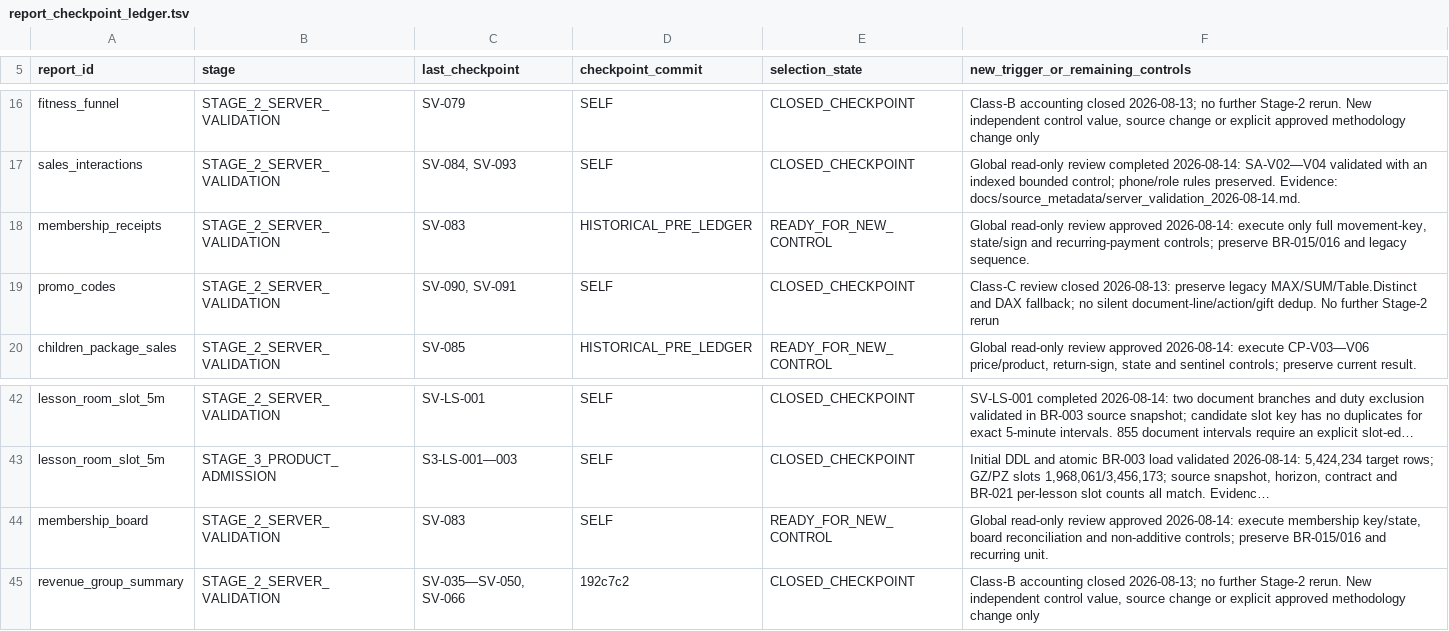
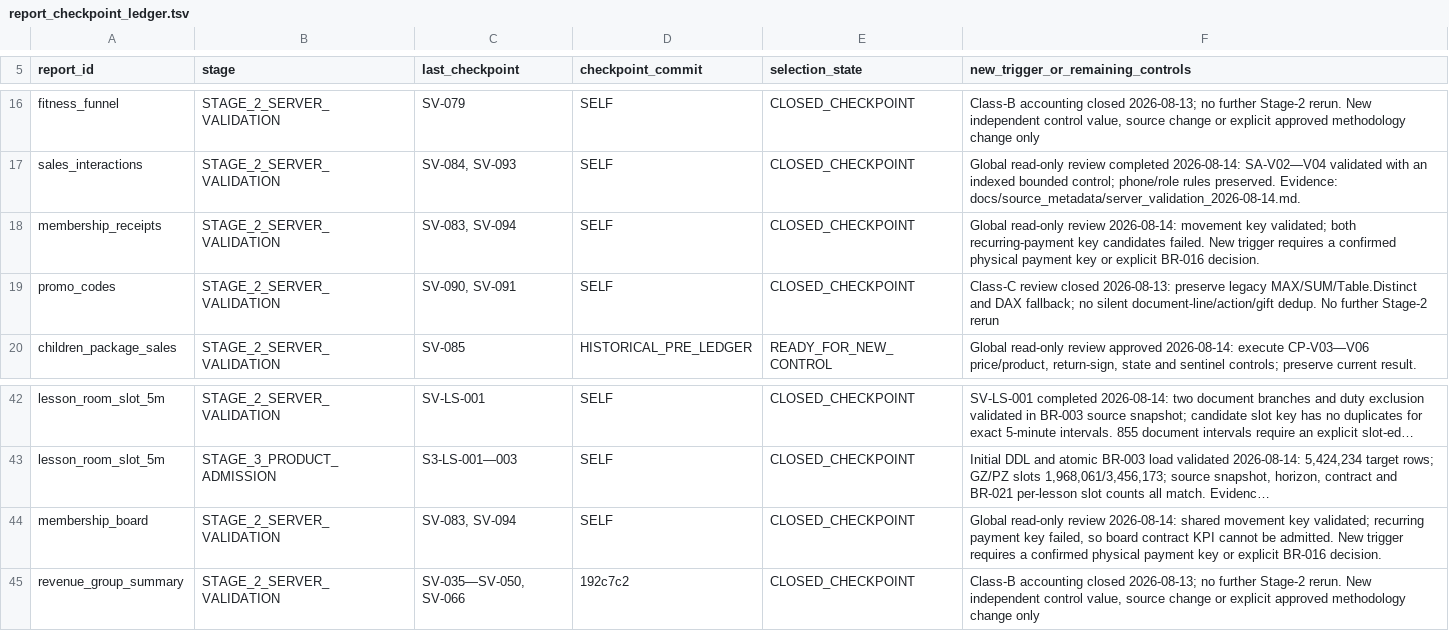
Before and after one commit to ilvkalinin/1c_to_powerBi, a TSV file: .agents/report_checkpoint_ledger.tsv, drawn as a sheet; only a part is shown, gaps mark what is left out; long unchanged cells end in …; the diff names each change by its address in the sheet, - before the commit and + after, or states it on an @@ line.

Commit message:
docs(validation): record membership payment key blocker

```diff
--- a/.agents/report_checkpoint_ledger.tsv
+++ b/.agents/report_checkpoint_ledger.tsv
-C18 (last_checkpoint): SV-083
+C18 (last_checkpoint): SV-083, SV-094
-D18 (checkpoint_commit): HISTORICAL_PRE_LEDGER
+D18 (checkpoint_commit): SELF
-E18 (selection_state): READY_FOR_NEW_CONTROL
+E18 (selection_state): CLOSED_CHECKPOINT
-F18: …read-only review approved 2026-08-14: execute only full movement-key, state/sign and recurring-payment controls; preserve BR-015/016 and legacy sequence.
+F18: …read-only review 2026-08-14: movement key validated; both recurring-payment key candidates failed. New trigger requires a confirmed physical payment key or explicit BR-016 decision.
-C44 (last_checkpoint): SV-083
+C44 (last_checkpoint): SV-083, SV-094
-E44 (selection_state): READY_FOR_NEW_CONTROL
+E44 (selection_state): CLOSED_CHECKPOINT
-F44: …read-only review approved 2026-08-14: execute membership key/state, board reconciliation and non-additive controls; preserve BR-015/016 and recurring unit.
+F44: …read-only review 2026-08-14: shared movement key validated; recurring payment key failed, so board contract KPI cannot be admitted. New trigger requires a confirmed physical payment key or explicit BR-016 decision.
```
Also changed, not shown: .agents/active_package.tsv, 4 other files.
